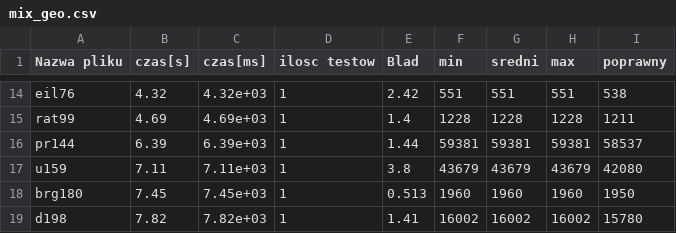
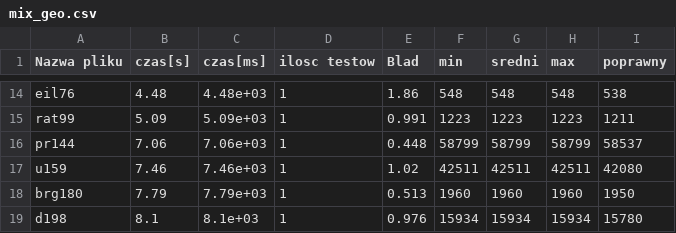
Before and after one commit to jarekkopaczewski/Simulated-Annealing-TSP, a CSV file: SimulatedAnnealing/mix_geo.csv, drawn as a sheet; only a part is shown, gaps mark what is left out; the diff covers the shown part only; the diff names each change by its address in the sheet, - before the commit and + after, or states it on an @@ line.

```diff
--- a/SimulatedAnnealing/mix_geo.csv
+++ b/SimulatedAnnealing/mix_geo.csv
-B14 (czas[s]): 4.32
+B14 (czas[s]): 4.48
-C14 (czas[ms]): 4.32e+03
+C14 (czas[ms]): 4.48e+03
-E14 (Blad): 2.42
+E14 (Blad): 1.86
-F14 (min): 551
+F14 (min): 548
-G14 (sredni): 551
+G14 (sredni): 548
-H14 (max): 551
+H14 (max): 548
-B15 (czas[s]): 4.69
+B15 (czas[s]): 5.09
-C15 (czas[ms]): 4.69e+03
+C15 (czas[ms]): 5.09e+03
-E15 (Blad): 1.4
+E15 (Blad): 0.991
-F15 (min): 1228
+F15 (min): 1223
-G15 (sredni): 1228
+G15 (sredni): 1223
-H15 (max): 1228
+H15 (max): 1223
-B16 (czas[s]): 6.39
+B16 (czas[s]): 7.06
-C16 (czas[ms]): 6.39e+03
+C16 (czas[ms]): 7.06e+03
-E16 (Blad): 1.44
+E16 (Blad): 0.448
-F16 (min): 59381
+F16 (min): 58799
-G16 (sredni): 59381
+G16 (sredni): 58799
-H16 (max): 59381
+H16 (max): 58799
-B17 (czas[s]): 7.11
+B17 (czas[s]): 7.46
-C17 (czas[ms]): 7.11e+03
+C17 (czas[ms]): 7.46e+03
-E17 (Blad): 3.8
+E17 (Blad): 1.02
-F17 (min): 43679
+F17 (min): 42511
-G17 (sredni): 43679
+G17 (sredni): 42511
-H17 (max): 43679
+H17 (max): 42511
-B18 (czas[s]): 7.45
+B18 (czas[s]): 7.79
-C18 (czas[ms]): 7.45e+03
+C18 (czas[ms]): 7.79e+03
-B19 (czas[s]): 7.82
+B19 (czas[s]): 8.1
-C19 (czas[ms]): 7.82e+03
+C19 (czas[ms]): 8.1e+03
-E19 (Blad): 1.41
+E19 (Blad): 0.976
-F19 (min): 16002
+F19 (min): 15934
-G19 (sredni): 16002
+G19 (sredni): 15934
-H19 (max): 16002
+H19 (max): 15934
```
Also changed, not shown: 68 edited cells elsewhere in this file, 11 other files.
